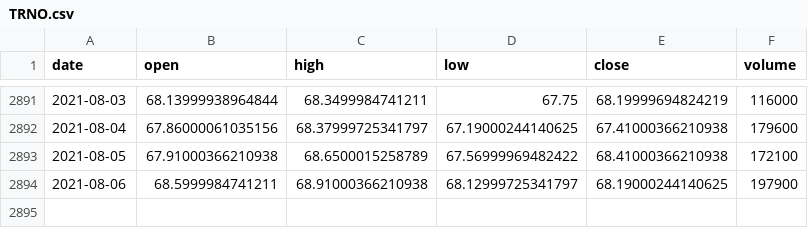
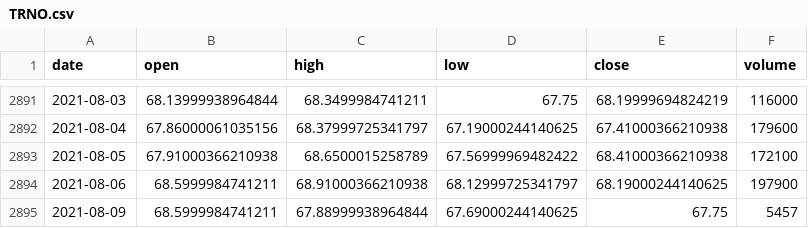
Before and after one commit to ailever/ailever, a CSV file: .fmlops/rawdata_repository/TRNO.csv, drawn as a sheet; only a part is shown, gaps mark what is left out; the diff names each change by its address in the sheet, - before the commit and + after, or states it on an @@ line.

```diff
--- a/.fmlops/rawdata_repository/TRNO.csv
+++ b/.fmlops/rawdata_repository/TRNO.csv
+row 2895: 2021-08-09 | 68.5999984741211 | 67.88999938964844 | 67.69000244140625 | 67.75 | 5457
```
Also changed, not shown: .fmlops/rawdata_repository/COLD.csv, .fmlops/rawdata_repository/DRE.csv, 18 other files.
